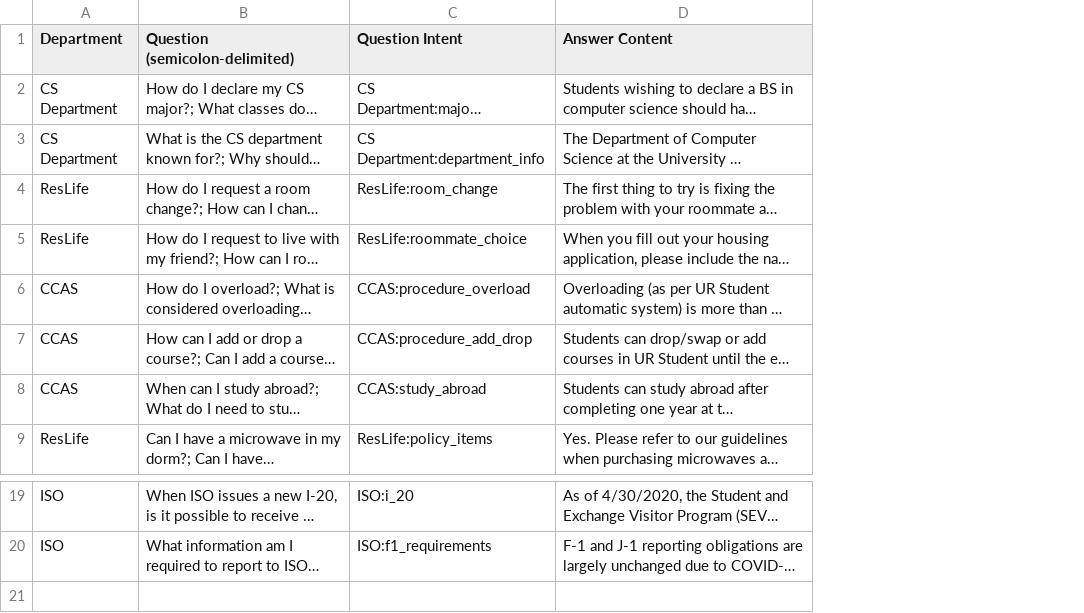
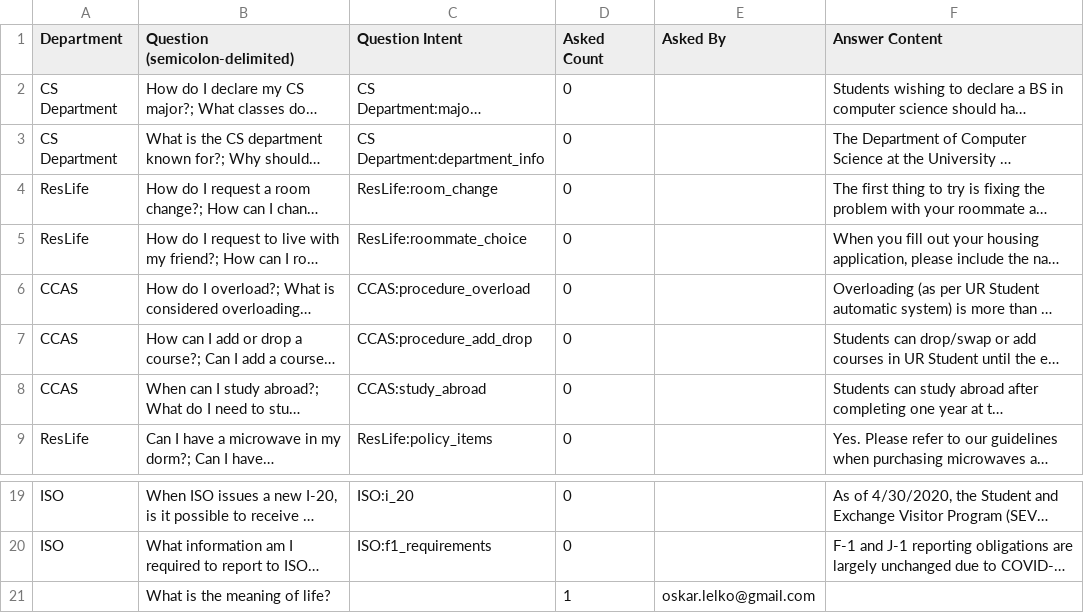
Before and after one commit to contrastful/ur_answered, a CSV file: js-nlp/data/qna.csv, drawn as a sheet; only a part is shown, gaps mark what is left out; long unchanged cells end in …; the diff names each change by its address in the sheet, - before the commit and + after, or states it on an @@ line.

```diff
--- a/js-nlp/data/qna.csv
+++ b/js-nlp/data/qna.csv
+column D (Asked Count), rows 2-9: all 0; rows 19-20: 0 | 0
+column E (Asked By), empty
+row 21:  | What is the meaning of life? |  | 1 | oskar.lelko@gmail.com
```
Also changed, not shown: 4 other files.
